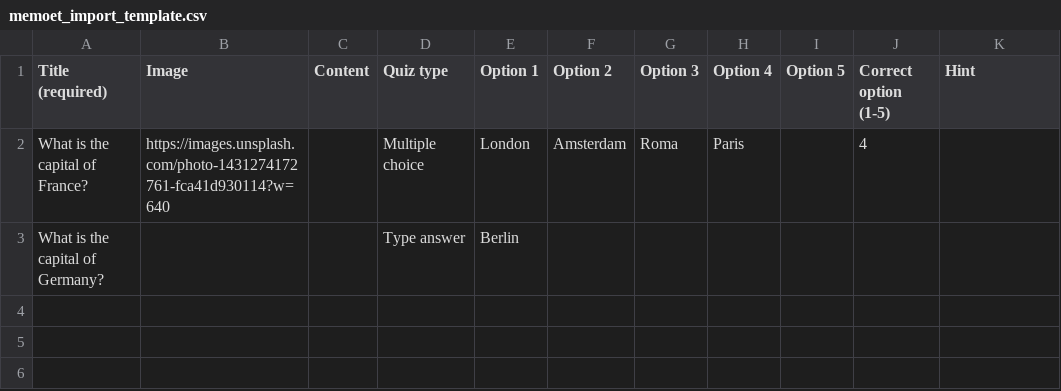
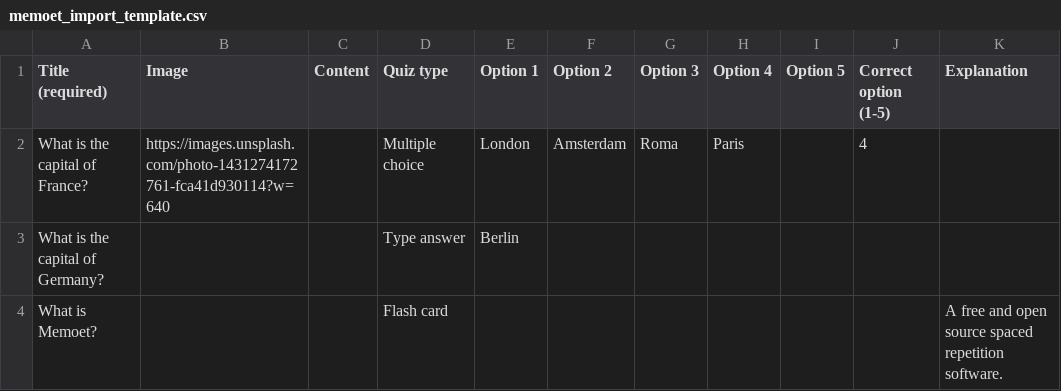
Before and after one commit to memoetapp/memoet, a CSV file: assets/static/files/memoet_import_template.csv, drawn as a sheet.

Commit message:
Change template file

```diff
--- a/assets/static/files/memoet_import_template.csv
+++ b/assets/static/files/memoet_import_template.csv
@@ -1,3 +1,4 @@
-Title (required),Image,Content,Quiz type,Option 1,Option 2,Option 3,Option 4,Option 5,Correct option (1-5),Hint
+Title (required),Image,Content,Quiz type,Option 1,Option 2,Option 3,Option 4,Option 5,Correct option (1-5),Explanation
 What is the capital of France?,https://images.unsplash.com/photo-1431274172761-fca41d930114?w=640,,Multiple choice,London,Amsterdam,Roma,Paris,,4,
 What is the capital of Germany?,,,Type answer,Berlin,,,,,,
+What is Memoet?,,,Flash card,,,,,,,A free and open source spaced repetition software.
```
